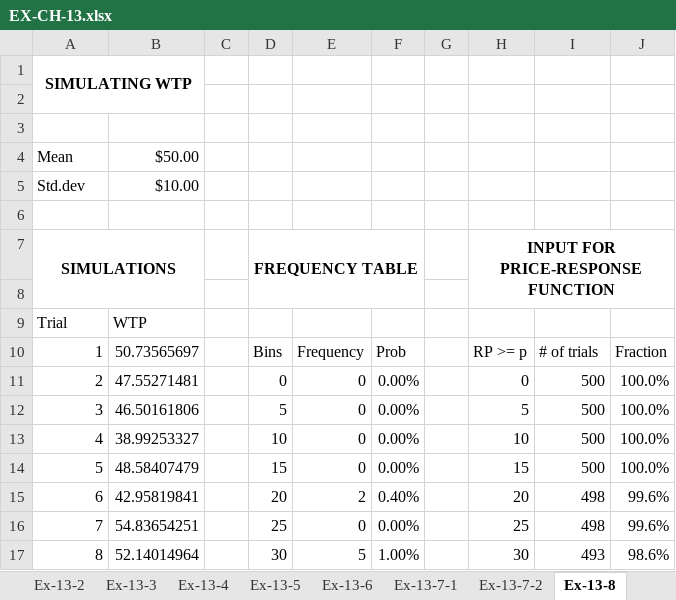
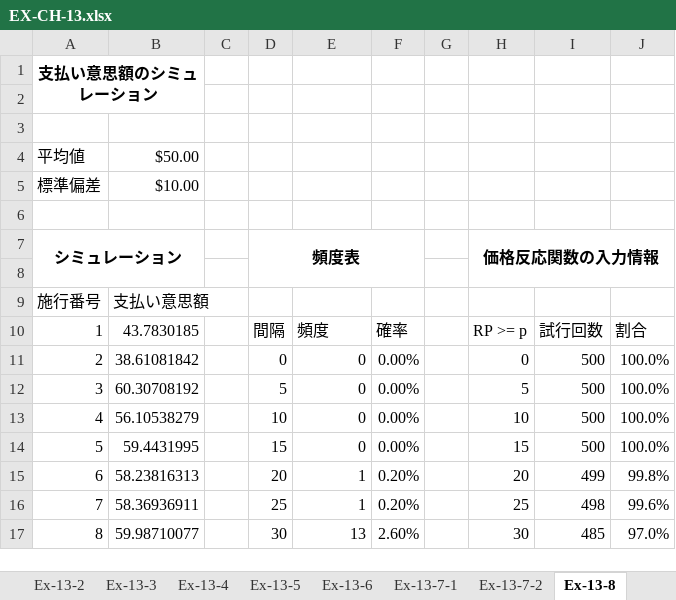
Before and after one commit to sato-laboratory/pricing-analytics, an Excel workbook: book-examples/chapter-13/EX-CH-13.xlsx, sheet Ex-13-8, drawn as a sheet; only a part is shown; values as stored, in another font and other column widths than the file's, no borders; charts and pictures not drawn; removed rows and columns are numbered as before the commit, all else as after; the diff covers the shown part only; the diff names each change by its address in the sheet, - before the commit and + after, or states it on an @@ line.

```diff
--- a/book-examples/chapter-13/EX-CH-13.xlsx (sheet Ex-13-8)
+++ b/book-examples/chapter-13/EX-CH-13.xlsx (sheet Ex-13-8)
-A1: SIMULATING WTP
+A1: 支払い意思額のシミュレーション
-A4: Mean
+A4: 平均値
-A5: Std.dev
+A5: 標準偏差
-row 7: SIMULATIONS |  |  | FREQUENCY TABLE |  |  |  | INPUT FOR PRICE-RESPONSE FUNCTION
+row 7: シミュレーション |  |  | 頻度表 |  |  |  | 価格反応関数の入力情報
-row 9: Trial | WTP
+row 9: 施行番号 | 支払い意思額
-B10: 50.73565697
+B10: 43.7830185
-D10: Bins
+D10: 間隔
-E10: Frequency
+E10: 頻度
-F10: Prob
+F10: 確率
-I10: # of trials
+I10: 試行回数
-J10: Fraction
+J10: 割合
-B11: 47.55271481
+B11: 38.61081842
-B12: 46.50161806
+B12: 60.30708192
-B13: 38.99253327
+B13: 56.10538279
-B14: 48.58407479
+B14: 59.4431995
-B15: 42.95819841
+B15: 58.23816313
-E15: 2
+E15: 1
-F15: 0.40%
+F15: 0.20%
-I15: 498
+I15: 499
-J15: 99.6%
+J15: 99.8%
-B16: 54.83654251
+B16: 58.36936911
-E16: 0
+E16: 1
-F16: 0.00%
+F16: 0.20%
-B17: 52.14014964
+B17: 59.98710077
-E17: 5
+E17: 13
-F17: 1.00%
+F17: 2.60%
-I17: 493
+I17: 485
-J17: 98.6%
+J17: 97.0%
```
Also changed, not shown: 536 edited cells elsewhere in this sheet, sheet Ex-13-7-1, sheet Ex-13-7-2, sheet Ex-13-6, sheet Ex-13-5, sheet Ex-13-4, sheet Ex-13-2, 3 more sheets, other sheet tabs, charts or pictures.
